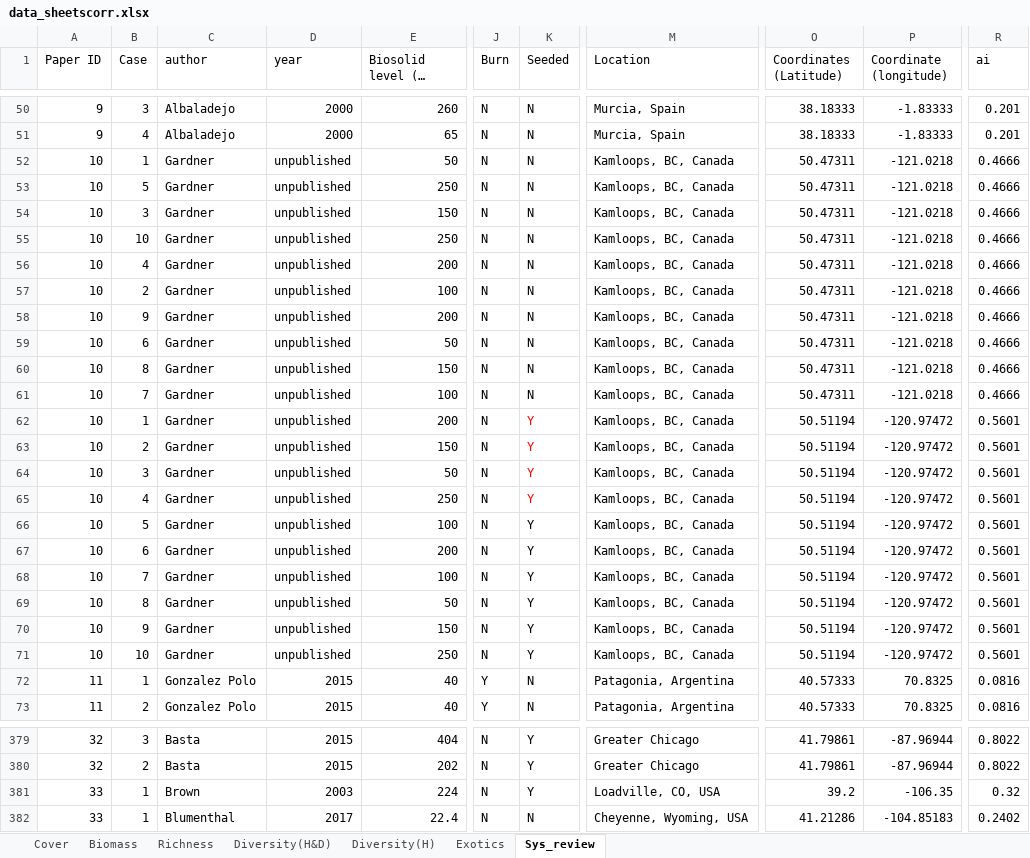
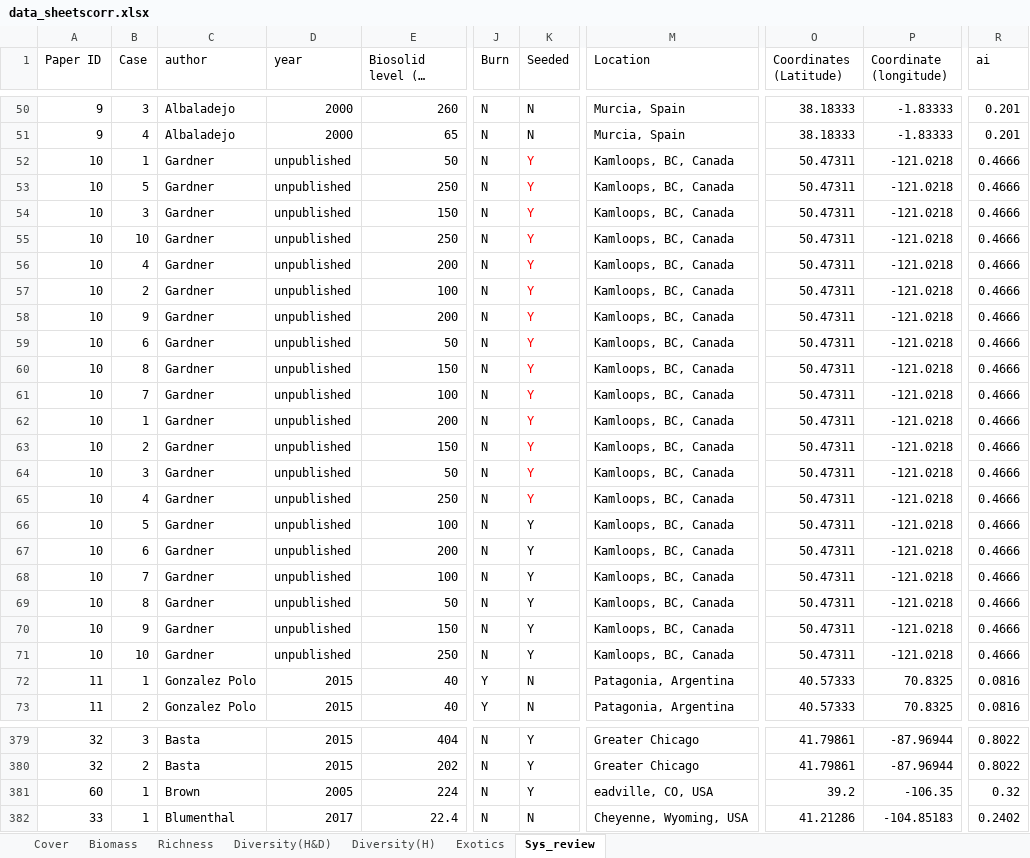
Before and after one commit to ploughel/Grassland-restoration-with-biosolids, an Excel workbook: data_sheetscorr.xlsx, sheet Sys_review, drawn as a sheet; only a part is shown, gaps mark what is left out; long unchanged cells end in …; values as stored, in another font and other column widths than the file's, no borders; the diff covers the shown part only; the diff names each change by its address in the sheet, - before the commit and + after, or states it on an @@ line.

```diff
--- a/data_sheetscorr.xlsx (sheet Sys_review)
+++ b/data_sheetscorr.xlsx (sheet Sys_review)
-K52:K61 (Seeded): N
+K52:K61 (Seeded): Y
-K52:K61 text colour: black
+K52:K61 text colour: #FF0000
-O62:O71 (Coordinates (Latitude)): 50.51194
+O62:O71 (Coordinates (Latitude)): 50.47311
-P62:P71 (Coordinate (longitude)): -120.97472
+P62:P71 (Coordinate (longitude)): -121.0218
-R62:R71 (ai): 0.5601
+R62:R71 (ai): 0.4666
-A381 (Paper ID): 33
+A381 (Paper ID): 60
-D381 (year): 2003
+D381 (year): 2005
-M381 (Location): Loadville, CO, USA
+M381 (Location): eadville, CO, USA
```
Also changed, not shown: 33 edited cells elsewhere in this sheet, sheet Cover, sheet Richness, sheet Diversity(H), sheet Diversity(H&D).
